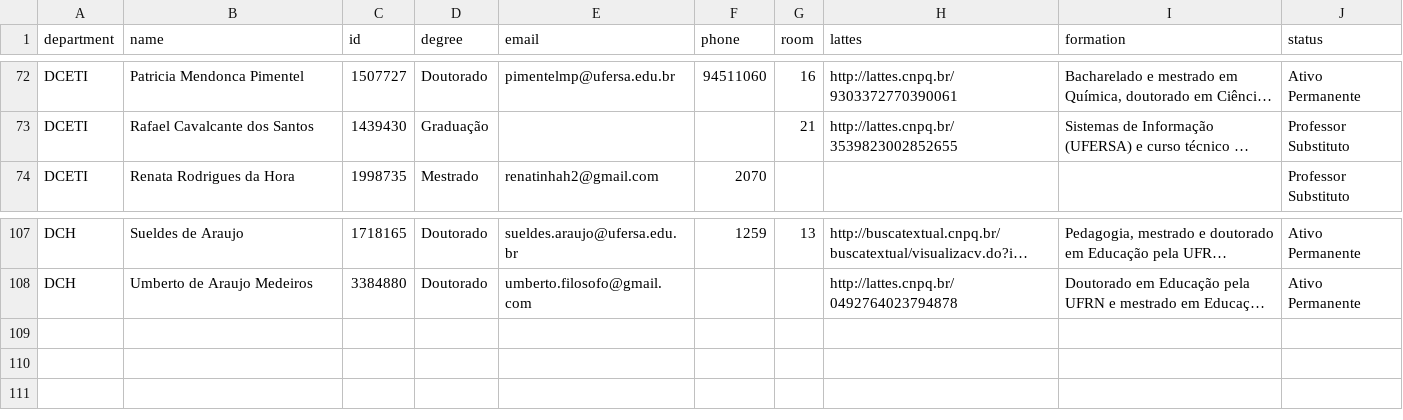
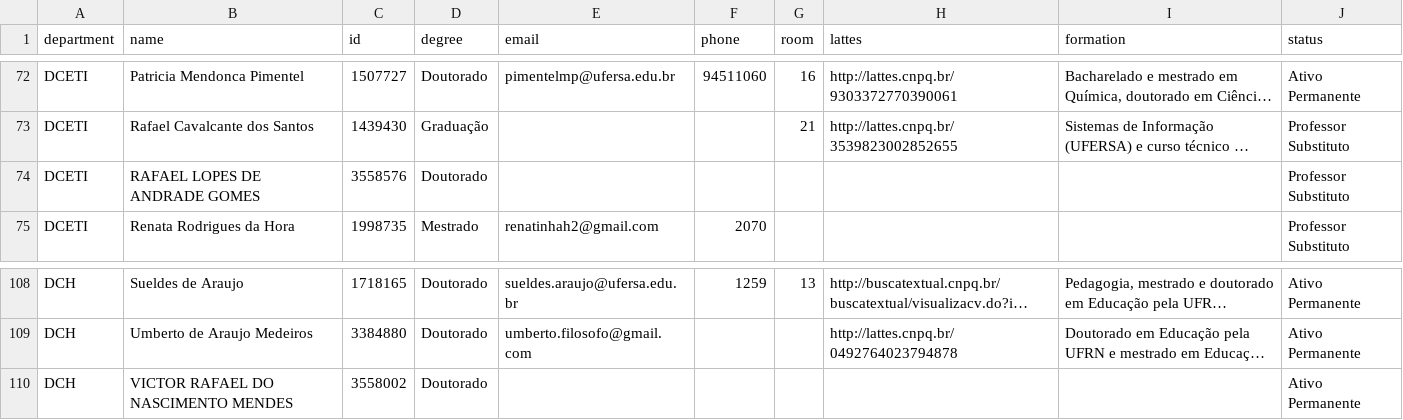
Before and after one commit to leandromarques-ufersa/corpo_docente, a TSV file: data.tsv, drawn as a sheet; only a part is shown, gaps mark what is left out; long unchanged cells end in …; the diff names each change by its address in the sheet, - before the commit and + after, or states it on an @@ line.

```diff
--- a/data.tsv
+++ b/data.tsv
+row 74: DCETI | RAFAEL LOPES DE ANDRADE GOMES | 3558576 | Doutorado |  |  |  |  |  | Professor Substituto
+row 110: DCH | VICTOR RAFAEL DO NASCIMENTO MENDES | 3558002 | Doutorado |  |  |  |  |  | Ativo Permanente
```
Also changed, not shown: 1 other file.
